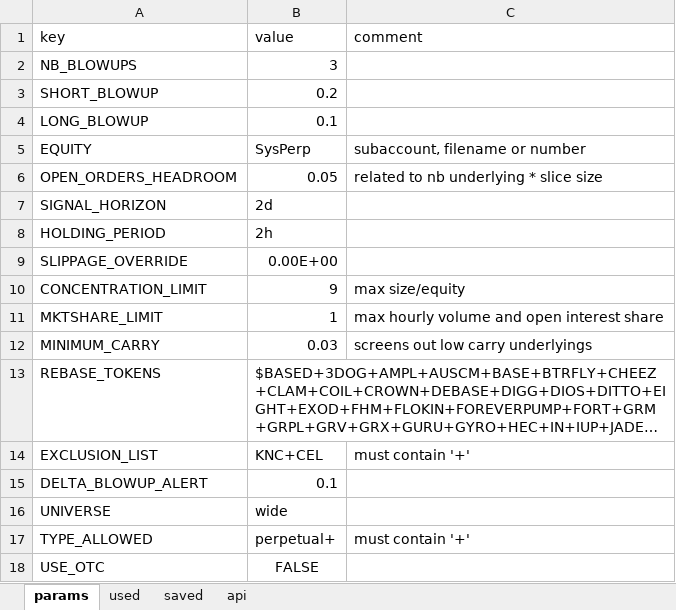
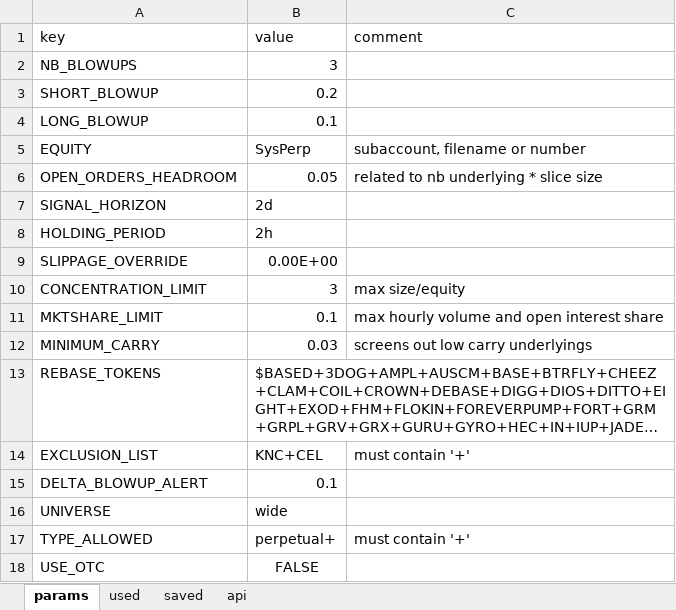
Before and after one commit to Sety-project/config, an Excel workbook: prod/static_params.xlsx, sheet params, drawn as a sheet; long unchanged cells end in …; values as stored, in another font and other column widths than the file's, no borders; the diff names each change by its address in the sheet, - before the commit and + after, or states it on an @@ line.

Commit message:
another param try

```diff
--- a/prod/static_params.xlsx (sheet params)
+++ b/prod/static_params.xlsx (sheet params)
-B10 (value): 9
+B10 (value): 3
-B11 (value): 1
+B11 (value): 0.1
```
Also changed, not shown: 2 other files.
